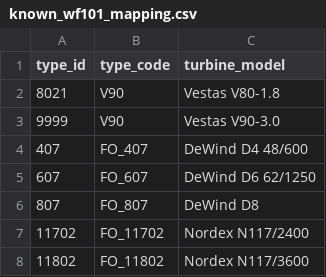
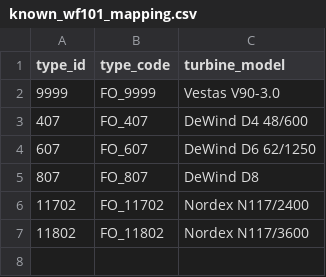
Before and after one commit to ACCORD-NWP/json2tab, a CSV file: static_data/known_wf101_mapping.csv, drawn as a sheet.

Commit message:
Some improvements to increase robustness (#25)
* Fix wrong convertion of KNMI types while reading tab file

* Better fix to keep leading zeros in KN-indices from tab files

* Remove cache read logging from debug

* Cleanup logging

* Implement display_name() for subsetting handlers

* Add limiter to windspeed subsample range

* Imrove readability of today as situation date

* Don't crash in write_installed_capacity_table with limited data

* Force KN_types to be valid model designations

* Fix some dangerous or-assignments

* Restore previous implementation of getting improved manufacturer

* Fix infinite recursion issue

* Remove wrong wf101 mapping entry

* Make overpass api url configurable

* Add support for on the fly fixing of country and is_offshore flags

* Only load country data if it is needed

* Fix linter

* Bump version

```diff
--- a/static_data/known_wf101_mapping.csv
+++ b/static_data/known_wf101_mapping.csv
@@ -1,4 +1,3 @@
 type_id,type_code,turbine_model
-8021,V90,Vestas V80-1.8
-9999,V90,Vestas V90-3.0
+9999,FO_9999,Vestas V90-3.0
 407,FO_407,DeWind D4 48/600
```
Also changed, not shown: 27 other files.
